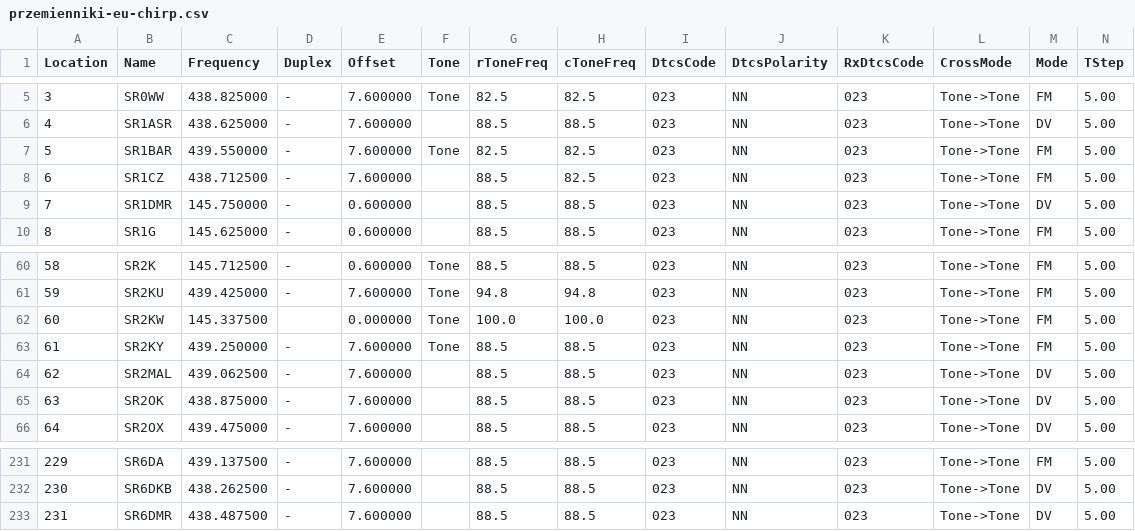
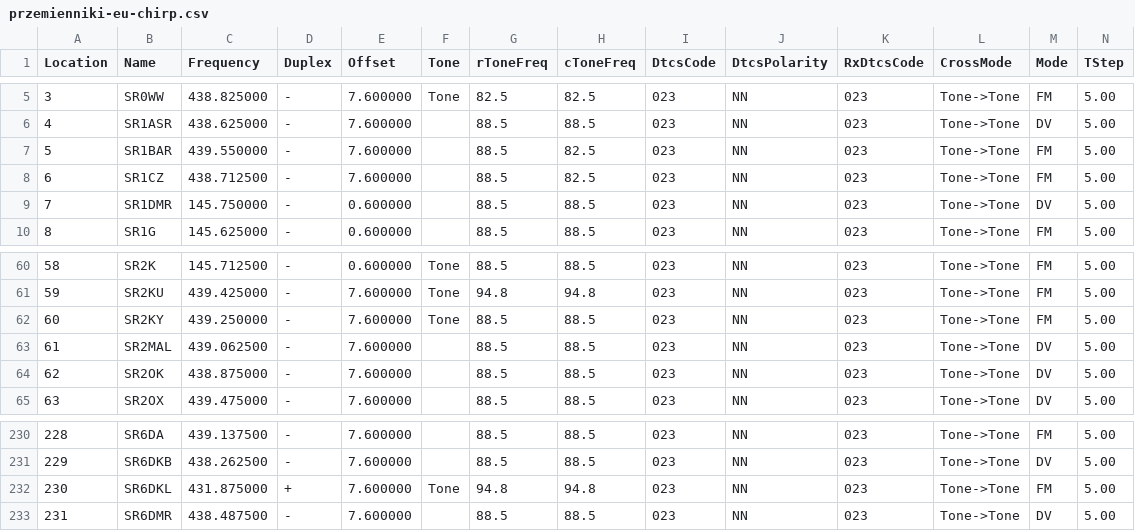
Before and after one commit to stefopl/repeaters-backup, a CSV file: backup/przemienniki-eu/CHIRP_CSV_Format/przemienniki-eu-chirp.csv, drawn as a sheet; only a part is shown, gaps mark what is left out; removed rows and columns are numbered as before the commit, all else as after; rows hold the shown columns only; the diff names each change by its address in the sheet, - before the commit and + after, or states it on an @@ line.

```diff
--- a/backup/przemienniki-eu/CHIRP_CSV_Format/przemienniki-eu-chirp.csv
+++ b/backup/przemienniki-eu/CHIRP_CSV_Format/przemienniki-eu-chirp.csv
-F7 (Tone): Tone
+F7 (Tone): (empty)
-G7 (rToneFreq): 82.5
+G7 (rToneFreq): 88.5
-row 62: 60 | SR2KW | 145.337500 |  | 0.000000 | Tone | 100.0 | 100.0 | 023 | NN | 023 | Tone->Tone | FM | 5.00
@@ column A (Location) renumbered between rows 62 and 231 @@
+row 232: 230 | SR6DKL | 431.875000 | + | 7.600000 | Tone | 94.8 | 94.8 | 023 | NN | 023 | Tone->Tone | FM | 5.00
```
Also changed, not shown: backup/przemienniki-eu/CSV_Export/przemienniki-eu.csv, 16 other files.
